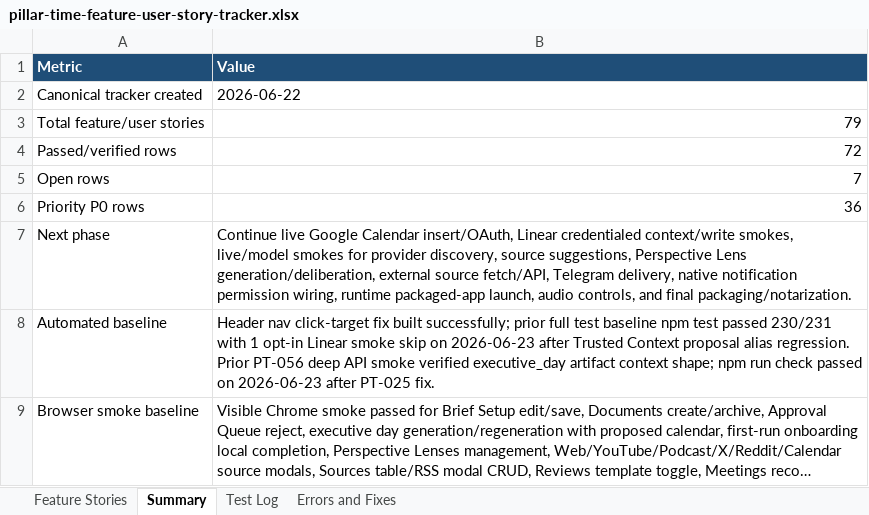
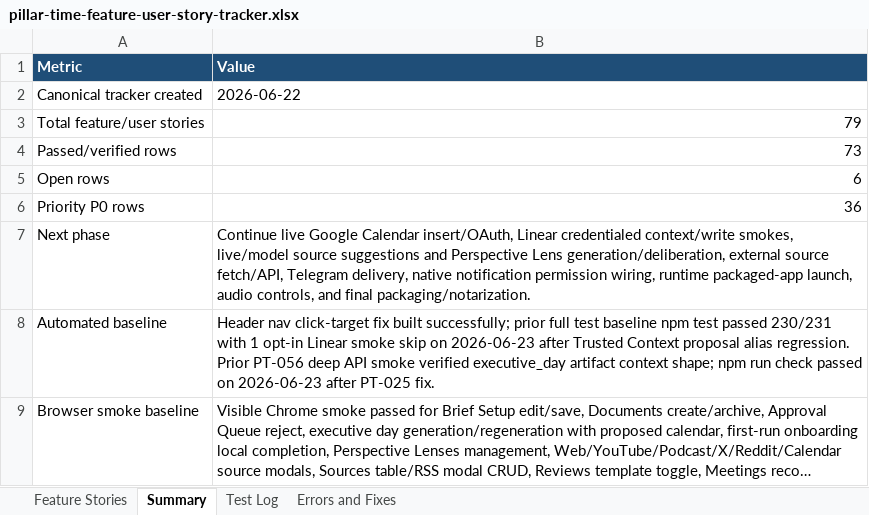
Before and after one commit to Transformation-Agency/pillar-time, an Excel workbook: docs/pillar-time-feature-user-story-tracker.xlsx, sheet Summary, drawn as a sheet; only a part is shown; long unchanged cells end in …; values as stored, in another font and other column widths than the file's, no borders; the diff covers the shown part only; the diff names each change by its address in the sheet, - before the commit and + after, or states it on an @@ line.

Commit message:
Record model settings smoke evidence

```diff
--- a/docs/pillar-time-feature-user-story-tracker.xlsx (sheet Summary)
+++ b/docs/pillar-time-feature-user-story-tracker.xlsx (sheet Summary)
-B4 (Value): 72
+B4 (Value): 73
-B5 (Value): 7
+B5 (Value): 6
-B7 (Value): …smokes, live/model smokes for provider discovery, source suggestions, Perspective Lens…
+B7 (Value): …smokes, live/model source suggestions and Perspective Lens…
```
Also changed, not shown: 3 edited cells elsewhere in this sheet, sheet Test Log, sheet Feature Stories.
